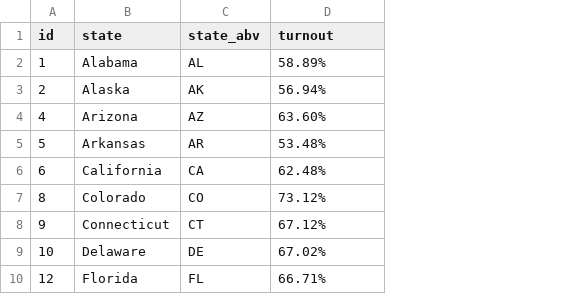
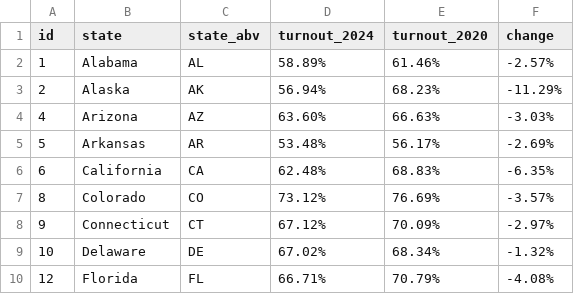
Before and after one commit to radosty/radosty.github.io, a CSV file: turnouts.csv, drawn as a sheet; only a part is shown; the diff names each change by its address in the sheet, - before the commit and + after, or states it on an @@ line.

Commit message:
Update turnouts.csv

```diff
--- a/turnouts.csv
+++ b/turnouts.csv
+column E (turnout_2020), rows 2-10: 61.46% | 68.23% | 66.63% | 56.17% | 68.83% | 76.69% | 70.09% | 68.34% | 70.79%
+column F (change), rows 2-10: -2.57% | -11.29% | -3.03% | -2.69% | -6.35% | -3.57% | -2.97% | -1.32% | -4.08%
-D1: turnout
+D1: turnout_2024
```
